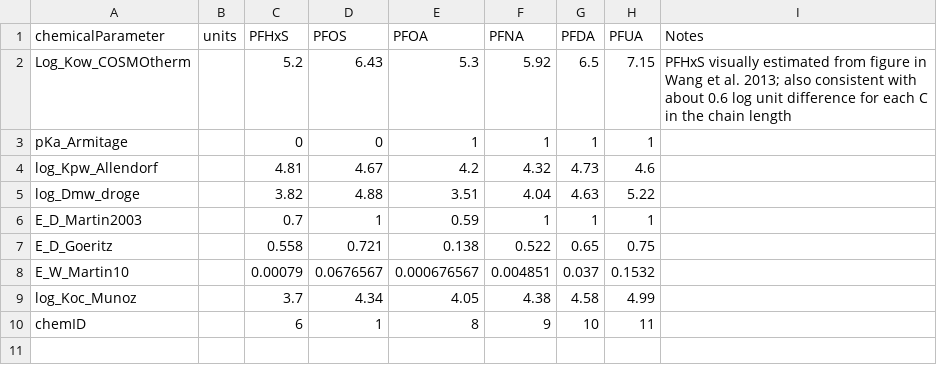
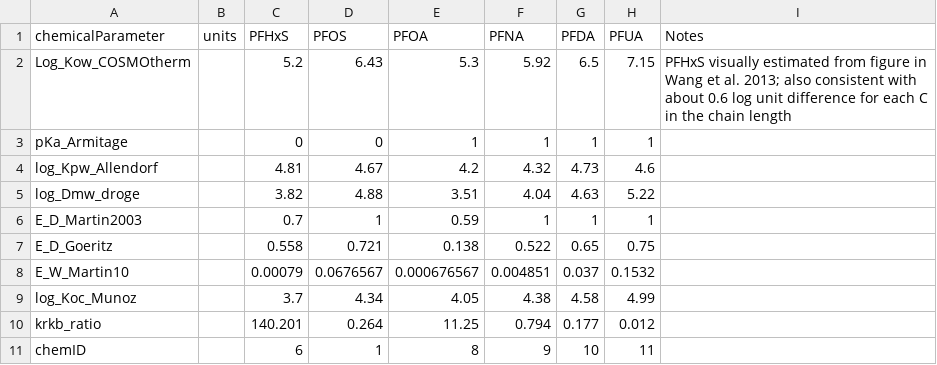
Before and after one commit to jenmsun/fish_foodweb_pfas_model, a CSV file: data/chemicalParameters.csv, drawn as a sheet; the diff names each change by its address in the sheet, - before the commit and + after, or states it on an @@ line.

Commit message:
Update chemicalParameters
Correctly updated chemicalParameter to match inputs needed for 'simpleexample'

```diff
--- a/data/chemicalParameters.csv
+++ b/data/chemicalParameters.csv
+row 10: krkb_ratio |  | 140.201 | 0.264 | 11.25 | 0.794 | 0.177 | 0.012
```
Also changed, not shown: 1 other file.
